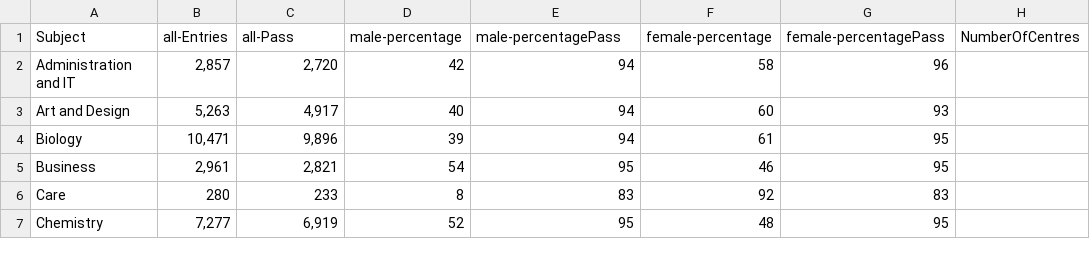
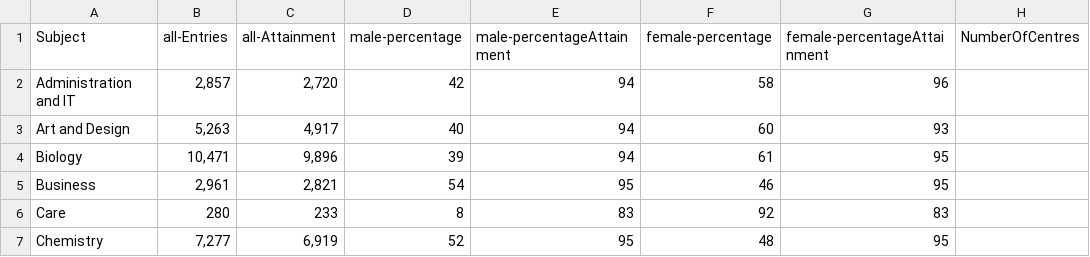
Before and after one commit to aba-sah/sta-it402-dresscode, a CSV file: data/2015_National4.csv, drawn as a sheet; only a part is shown.

Commit message:
Update 2015_National4.csv

```diff
--- a/data/2015_National4.csv
+++ b/data/2015_National4.csv
@@ -1,2 +1,2 @@
-Subject,all-Entries,all-Pass,male-percentage,male-percentagePass,female-percentage,female-percentagePass,NumberOfCentres
+Subject,all-Entries,all-Attainment,male-percentage,male-percentageAttainment,female-percentage,female-percentageAttainment,NumberOfCentres
 Administration and IT,"2,857","2,720",42,94,58,96,
```
